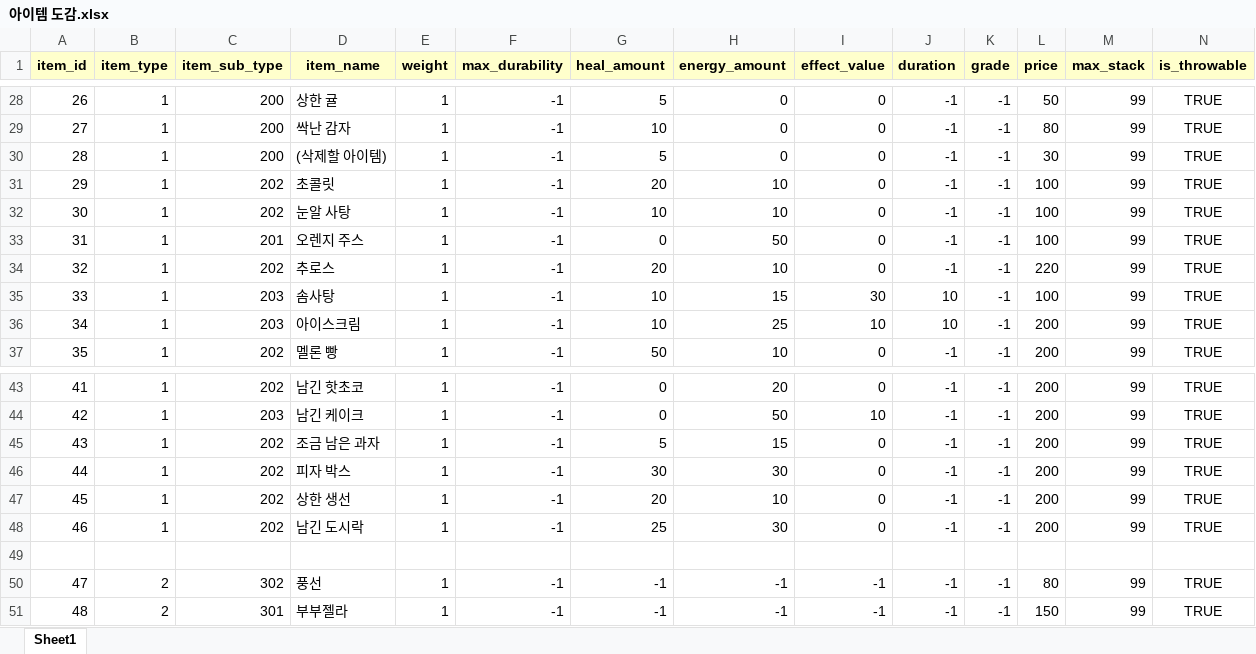
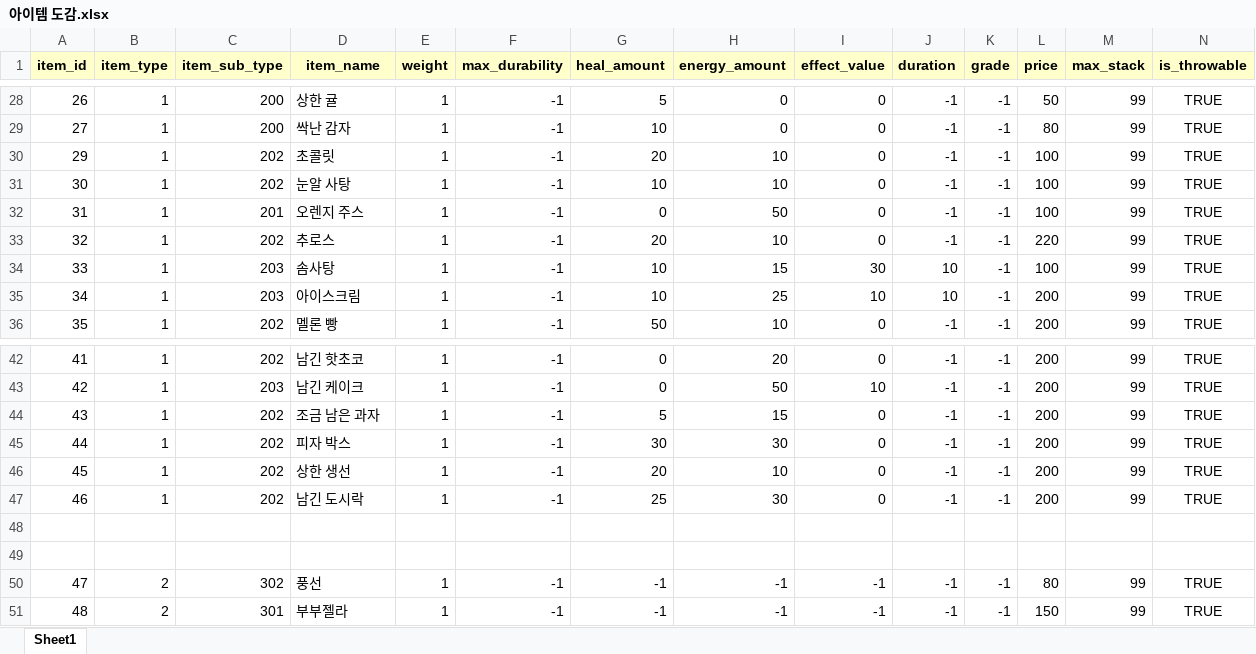
Before and after one commit to CapstoneProjectUndead/CapstoneProject, an Excel workbook: 아이템 도감.xlsx, sheet Sheet1, drawn as a sheet; only a part is shown, gaps mark what is left out; values as stored, in another font and other column widths than the file's, no borders; removed rows and columns are numbered as before the commit, all else as after; rows hold the shown columns only; the diff names each change by its address in the sheet, - before the commit and + after, or states it on an @@ line.

Commit message:
Update 아이템 도감.xlsx

```diff
--- a/아이템 도감.xlsx (sheet Sheet1)
+++ b/아이템 도감.xlsx (sheet Sheet1)
-row 30: 28 | 1 | 200 | (삭제할 아이템) | 1 | -1 | 5 | 0 | 0 | -1 | -1 | 30 | 99 | TRUE
+row 48: (empty)
```
Also changed, not shown: 3 other files.
